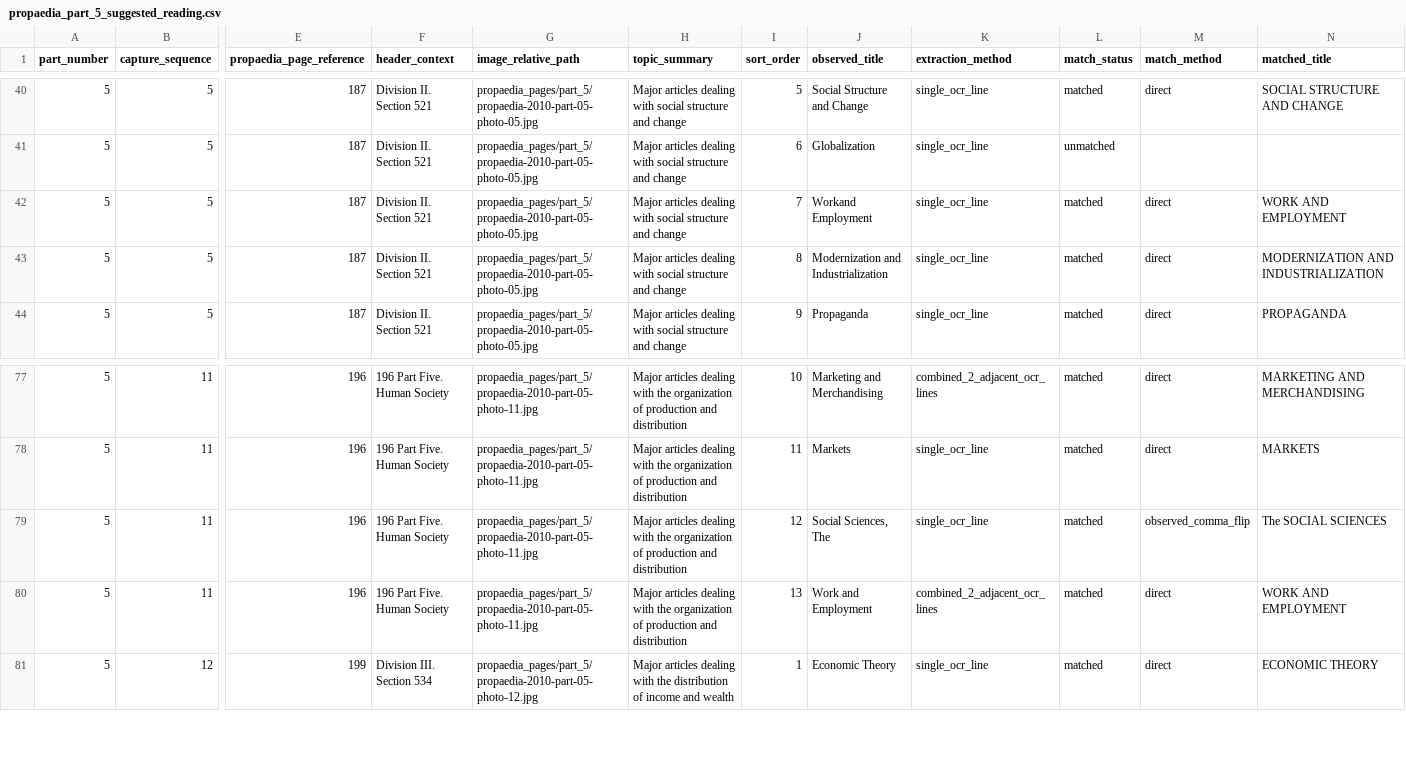
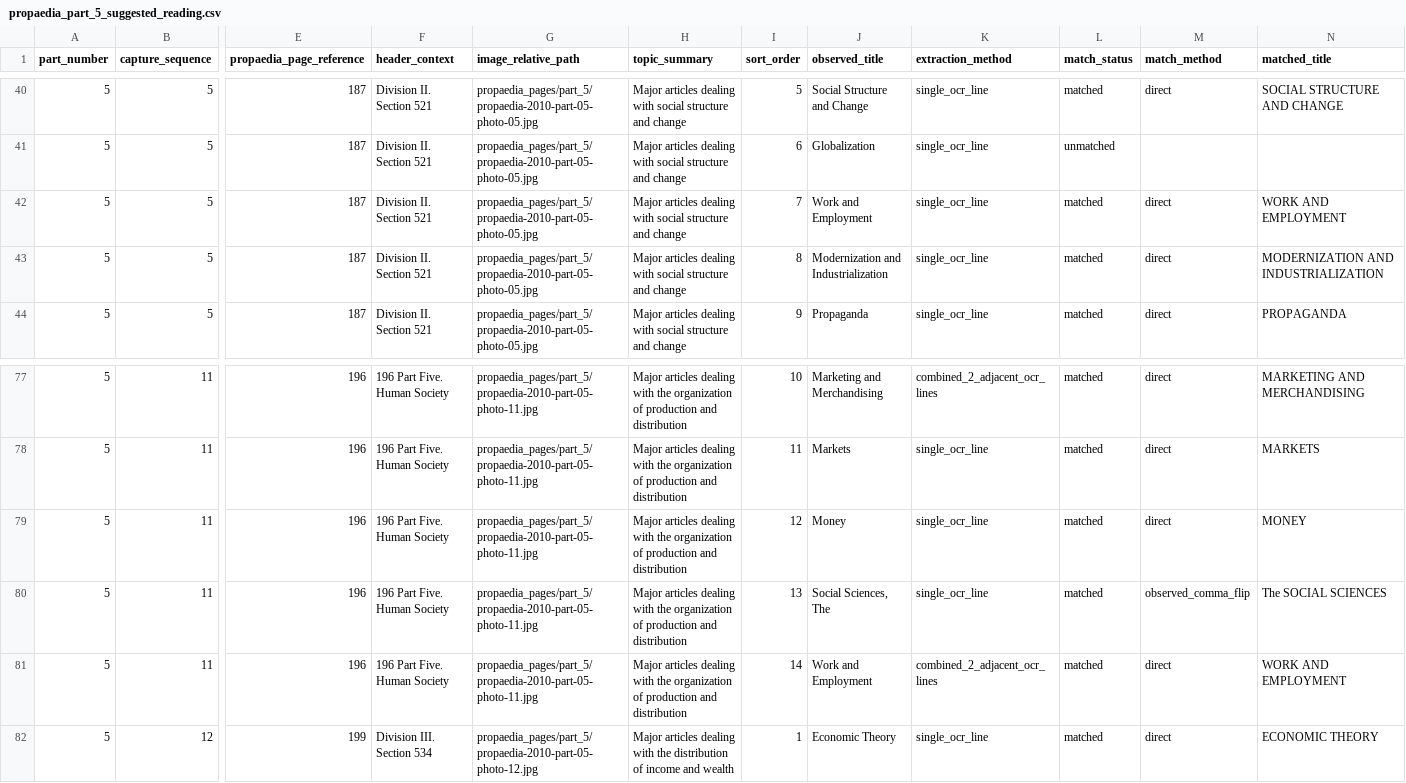
Before and after one commit to robotdognz/NeoPropaedia, a CSV file: data/macropaedia_2010/propaedia_part_5_suggested_reading.csv, drawn as a sheet; only a part is shown, gaps mark what is left out; addresses are those after the commit; rows hold the shown columns only; the diff names each change by its address in the sheet, - before the commit and + after, or states it on an @@ line.

```diff
--- a/data/macropaedia_2010/propaedia_part_5_suggested_reading.csv
+++ b/data/macropaedia_2010/propaedia_part_5_suggested_reading.csv
-J42 (observed_title): Workand Employment
+J42 (observed_title): Work and Employment
+row 79: 5 | 11 | 196 | 196 Part Five. Human Society | propaedia_pages/part_5/propaedia-2010-part-05-photo-11.jpg | Major articles dealing with the organization of production and distribution | 12 | Money | single_ocr_line | matched | direct | MONEY
-I80 (sort_order): 12
+I80 (sort_order): 13
-I81 (sort_order): 13
+I81 (sort_order): 14
```
Also changed, not shown: data/macropaedia_2010/project/propaedia_page_capture_index.csv, data/macropaedia_2010/project/propaedia_suggested_reading_page_review.csv, 28 other files.
